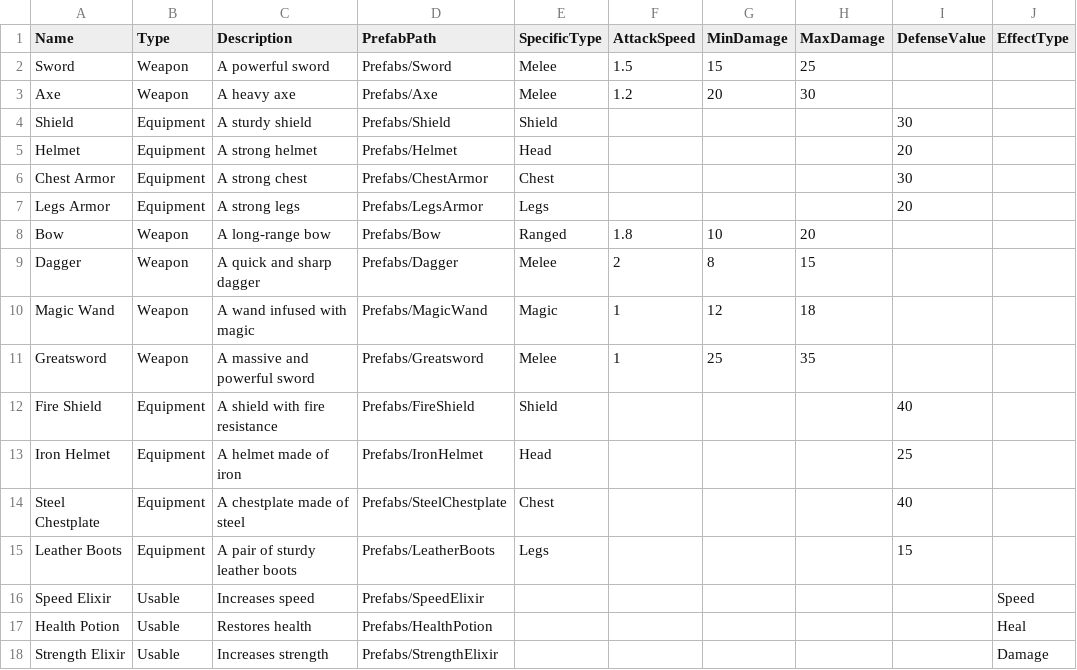
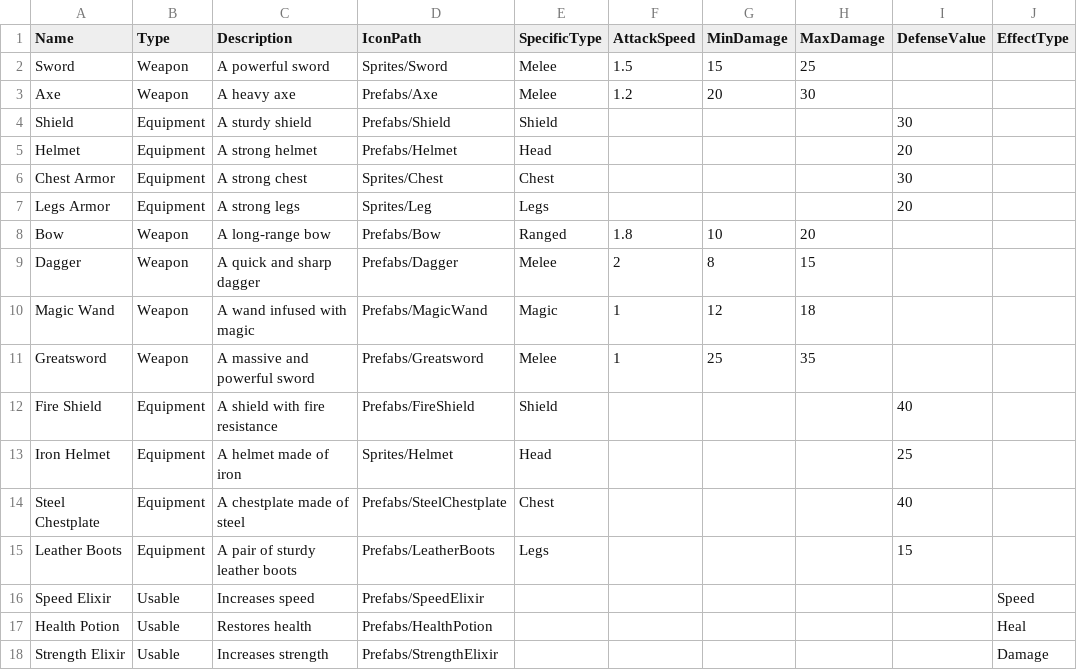
Before and after one commit to bsj2234/IdleHeaven, a CSV file: Assets/Resources/Datas/item_data.csv, drawn as a sheet; only a part is shown; the diff names each change by its address in the sheet, - before the commit and + after, or states it on an @@ line.

```diff
--- a/Assets/Resources/Datas/item_data.csv
+++ b/Assets/Resources/Datas/item_data.csv
-D1: PrefabPath
+D1: IconPath
-D2 (IconPath): Prefabs/Sword
+D2 (IconPath): Sprites/Sword
-D6 (IconPath): Prefabs/ChestArmor
+D6 (IconPath): Sprites/Chest
-D7 (IconPath): Prefabs/LegsArmor
+D7 (IconPath): Sprites/Leg
-D13 (IconPath): Prefabs/IronHelmet
+D13 (IconPath): Sprites/Helmet
```
Also changed, not shown: 19 other files.
